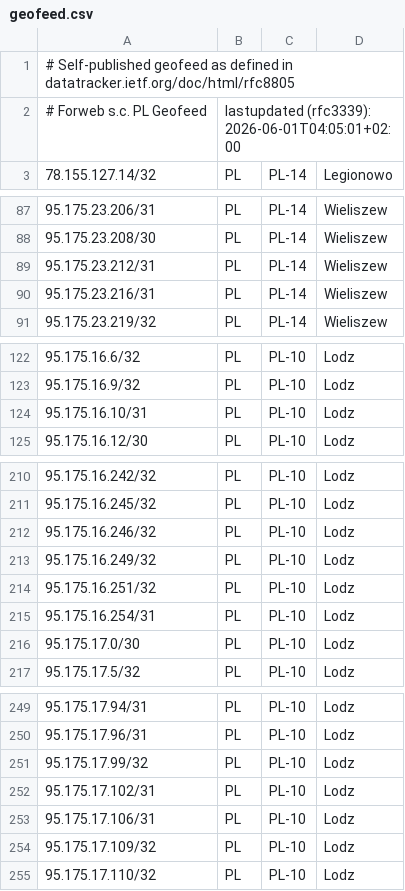
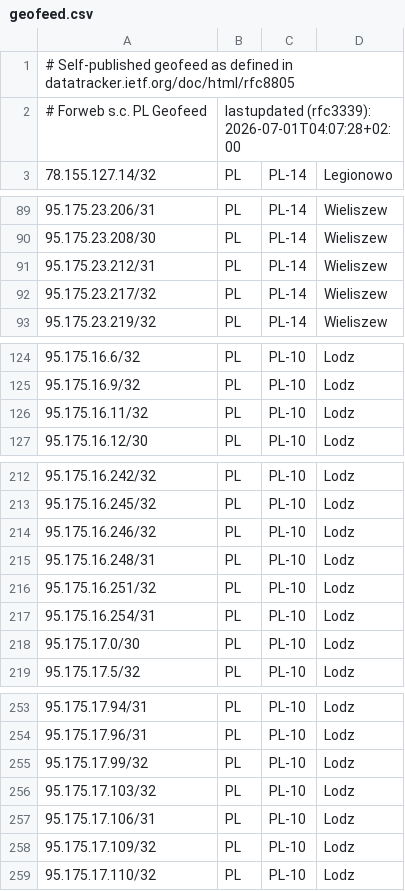
Before and after one commit to forwebpl/geofeed, a CSV file: geofeed.csv, drawn as a sheet; only a part is shown, gaps mark what is left out; the diff covers the shown part only.

```diff
--- a/geofeed.csv
+++ b/geofeed.csv
@@ -1,3 +1,3 @@
 # Self-published geofeed as defined in datatracker.ietf.org/doc/html/rfc8805
-# Forweb s.c. PL Geofeed,lastupdated (rfc3339): 2026-06-01T04:05:01+02:00
+# Forweb s.c. PL Geofeed,lastupdated (rfc3339): 2026-07-01T04:07:28+02:00
 78.155.127.14/32,PL,PL-14,Legionowo,
@@ -89,3 +91,3 @@
 95.175.23.212/31,PL,PL-14,Wieliszew,
-95.175.23.216/31,PL,PL-14,Wieliszew,
+95.175.23.217/32,PL,PL-14,Wieliszew,
 95.175.23.219/32,PL,PL-14,Wieliszew,
@@ -123,3 +125,3 @@
 95.175.16.9/32,PL,PL-10,Lodz,
-95.175.16.10/31,PL,PL-10,Lodz,
+95.175.16.11/32,PL,PL-10,Lodz,
 95.175.16.12/30,PL,PL-10,Lodz,
@@ -212,3 +214,3 @@
 95.175.16.246/32,PL,PL-10,Lodz,
-95.175.16.249/32,PL,PL-10,Lodz,
+95.175.16.248/31,PL,PL-10,Lodz,
 95.175.16.251/32,PL,PL-10,Lodz,
@@ -251,3 +255,3 @@
 95.175.17.99/32,PL,PL-10,Lodz,
-95.175.17.102/31,PL,PL-10,Lodz,
+95.175.17.103/32,PL,PL-10,Lodz,
 95.175.17.106/31,PL,PL-10,Lodz,
```
Also changed, not shown: 4 added rows, 2 removed rows and 2 edited cells elsewhere in this file.
